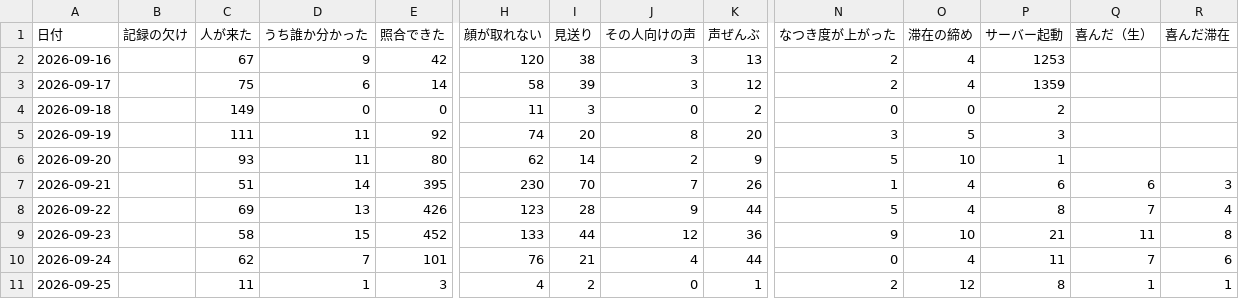
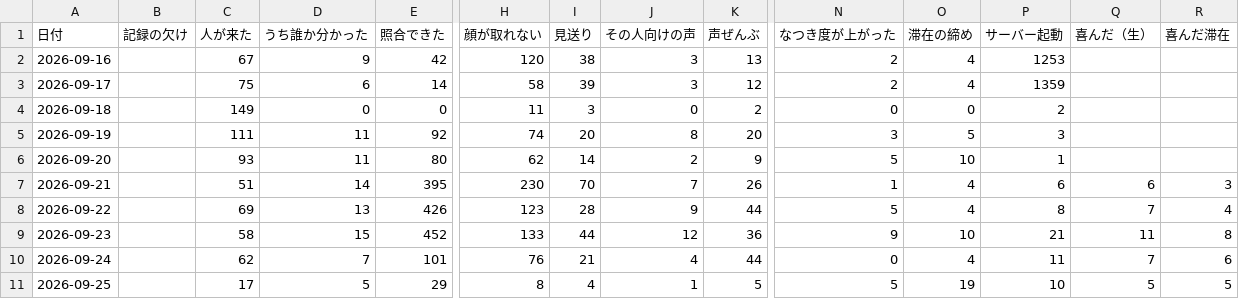
Before and after one commit to kengiftology/arigato, a CSV file: docs/毎日の数字.csv, drawn as a sheet; only a part is shown, gaps mark what is left out; the diff names each change by its address in the sheet, - before the commit and + after, or states it on an @@ line.

```diff
--- a/docs/毎日の数字.csv
+++ b/docs/毎日の数字.csv
-C11 (人が来た): 11
+C11 (人が来た): 17
-D11 (うち誰か分かった): 1
+D11 (うち誰か分かった): 5
-E11 (照合できた): 3
+E11 (照合できた): 29
-H11 (顔が取れない): 4
+H11 (顔が取れない): 8
-I11 (見送り): 2
+I11 (見送り): 4
-J11 (その人向けの声): 0
+J11 (その人向けの声): 1
-K11 (声ぜんぶ): 1
+K11 (声ぜんぶ): 5
-N11 (なつき度が上がった): 2
+N11 (なつき度が上がった): 5
-O11 (滞在の締め): 12
+O11 (滞在の締め): 19
-P11 (サーバー起動): 8
+P11 (サーバー起動): 10
-Q11 (喜んだ（生）): 1
+Q11 (喜んだ（生）): 5
-R11 (喜んだ滞在): 1
+R11 (喜んだ滞在): 5
```
Also changed, not shown: 1 other file.
